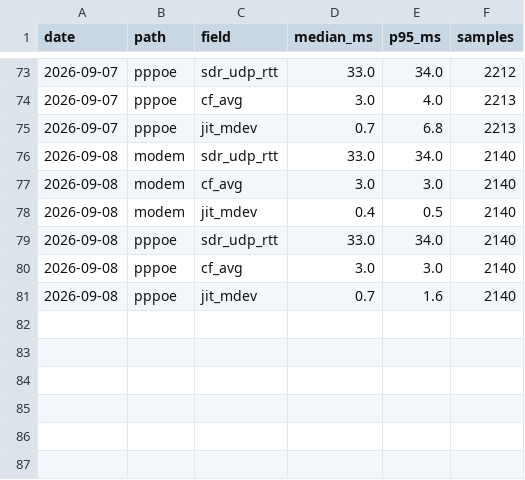
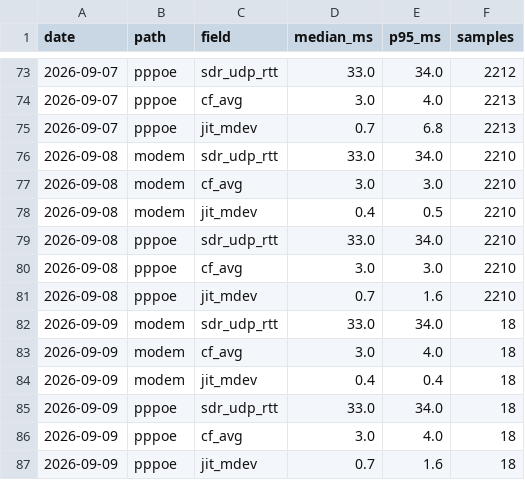
Before and after one commit to Hydr0neFN/hinet-dual-path-probe, a CSV file: data/history.csv, drawn as a sheet; only a part is shown, gaps mark what is left out.

Commit message:
data: refresh from live probe (54064 samples)

```diff
--- a/data/history.csv
+++ b/data/history.csv
@@ -75,7 +75,13 @@ date,path,field,median_ms,p95_ms,samples
 2026-09-07,pppoe,jit_mdev,0.7,6.8,2213
-2026-09-08,modem,sdr_udp_rtt,33.0,34.0,2140
-2026-09-08,modem,cf_avg,3.0,3.0,2140
-2026-09-08,modem,jit_mdev,0.4,0.5,2140
-2026-09-08,pppoe,sdr_udp_rtt,33.0,34.0,2140
-2026-09-08,pppoe,cf_avg,3.0,3.0,2140
-2026-09-08,pppoe,jit_mdev,0.7,1.6,2140
+2026-09-08,modem,sdr_udp_rtt,33.0,34.0,2210
+2026-09-08,modem,cf_avg,3.0,3.0,2210
+2026-09-08,modem,jit_mdev,0.4,0.5,2210
+2026-09-08,pppoe,sdr_udp_rtt,33.0,34.0,2210
+2026-09-08,pppoe,cf_avg,3.0,3.0,2210
+2026-09-08,pppoe,jit_mdev,0.7,1.6,2210
+2026-09-09,modem,sdr_udp_rtt,33.0,34.0,18
+2026-09-09,modem,cf_avg,3.0,4.0,18
+2026-09-09,modem,jit_mdev,0.4,0.4,18
+2026-09-09,pppoe,sdr_udp_rtt,33.0,34.0,18
+2026-09-09,pppoe,cf_avg,3.0,4.0,18
+2026-09-09,pppoe,jit_mdev,0.7,1.6,18
```
Also changed, not shown: 11 other files.
